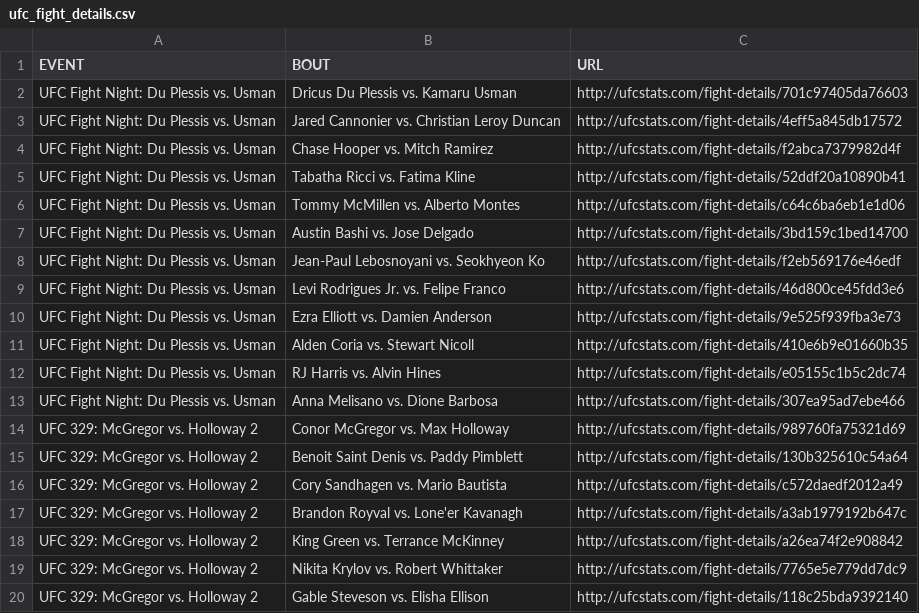
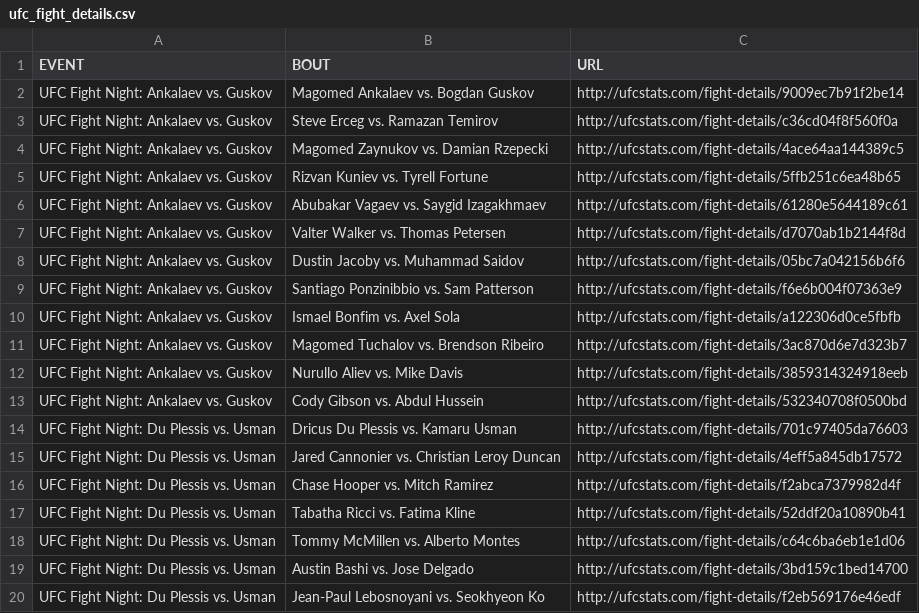
Before and after one commit to Greco1899/scrape_ufc_stats, a CSV file: ufc_fight_details.csv, drawn as a sheet; only a part is shown; the shorter side is filled out with more unchanged rows.

Commit message:
2026-07-26 data refresh

```diff
--- a/ufc_fight_details.csv
+++ b/ufc_fight_details.csv
@@ -1,2 +1,14 @@
 EVENT,BOUT,URL
+UFC Fight Night: Ankalaev vs. Guskov,Magomed Ankalaev vs. Bogdan Guskov,http://ufcstats.com/fight-details/9009ec7b91f2be14
+UFC Fight Night: Ankalaev vs. Guskov,Steve Erceg vs. Ramazan Temirov,http://ufcstats.com/fight-details/c36cd04f8f560f0a
+UFC Fight Night: Ankalaev vs. Guskov,Magomed Zaynukov vs. Damian Rzepecki,http://ufcstats.com/fight-details/4ace64aa144389c5
+UFC Fight Night: Ankalaev vs. Guskov,Rizvan Kuniev vs. Tyrell Fortune,http://ufcstats.com/fight-details/5ffb251c6ea48b65
+UFC Fight Night: Ankalaev vs. Guskov,Abubakar Vagaev vs. Saygid Izagakhmaev,http://ufcstats.com/fight-details/61280e5644189c61
+UFC Fight Night: Ankalaev vs. Guskov,Valter Walker vs. Thomas Petersen,http://ufcstats.com/fight-details/d7070ab1b2144f8d
+UFC Fight Night: Ankalaev vs. Guskov,Dustin Jacoby vs. Muhammad Saidov,http://ufcstats.com/fight-details/05bc7a042156b6f6
+UFC Fight Night: Ankalaev vs. Guskov,Santiago Ponzinibbio vs. Sam Patterson,http://ufcstats.com/fight-details/f6e6b004f07363e9
+UFC Fight Night: Ankalaev vs. Guskov,Ismael Bonfim vs. Axel Sola,http://ufcstats.com/fight-details/a122306d0ce5fbfb
+UFC Fight Night: Ankalaev vs. Guskov,Magomed Tuchalov vs. Brendson Ribeiro,http://ufcstats.com/fight-details/3ac870d6e7d323b7
+UFC Fight Night: Ankalaev vs. Guskov,Nurullo Aliev vs. Mike Davis,http://ufcstats.com/fight-details/3859314324918eeb
+UFC Fight Night: Ankalaev vs. Guskov,Cody Gibson vs. Abdul Hussein,http://ufcstats.com/fight-details/532340708f0500bd
 UFC Fight Night: Du Plessis vs. Usman,Dricus Du Plessis vs. Kamaru Usman,http://ufcstats.com/fight-details/701c97405da76603
```
Also changed, not shown: ufc_event_details.csv, ufc_fighter_details.csv, 3 other files.
